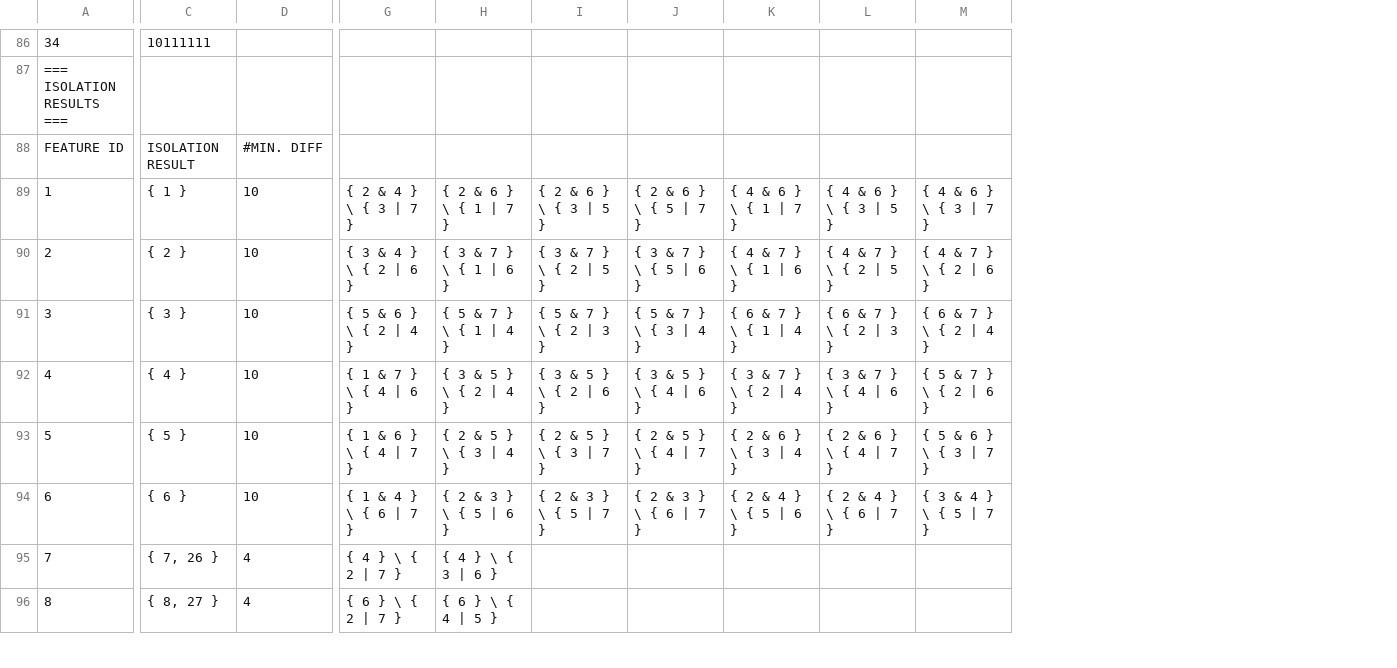
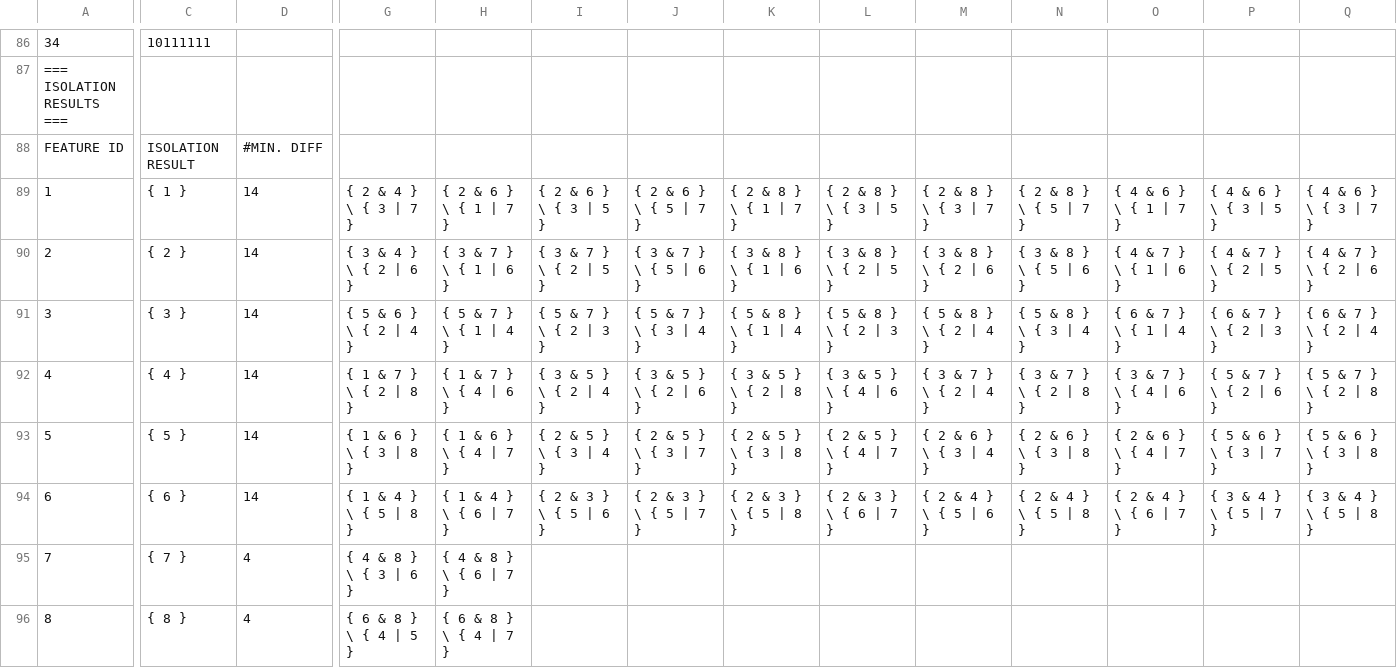
Before and after one commit to YAH-Coder/feature_isolation, a CSV file: src/temp.csv, drawn as a sheet; only a part is shown, gaps mark what is left out; addresses are those after the commit; the diff covers the shown part only; the diff names each change by its address in the sheet, - before the commit and + after, or states it on an @@ line.

```diff
--- a/src/temp.csv
+++ b/src/temp.csv
+column K, rows 89-94: { 2 & 8 } \ { 1 | 7 } | { 3 & 8 } \ { 1 | 6 } | { 5 & 8 } \ { 1 | 4 } | { 3 & 5 } \ { 2 | 8 } | { 2 & 5 } \ { 3 | 8 } | { 2 & 3 } \ { 5 | 8 }
+column L, rows 89-94: { 2 & 8 } \ { 3 | 5 } | { 3 & 8 } \ { 2 | 5 } | { 5 & 8 } \ { 2 | 3 } | { 3 & 5 } \ { 4 | 6 } | { 2 & 5 } \ { 4 | 7 } | { 2 & 3 } \ { 6 | 7 }
+column M, rows 89-94: { 2 & 8 } \ { 3 | 7 } | { 3 & 8 } \ { 2 | 6 } | { 5 & 8 } \ { 2 | 4 } | { 3 & 7 } \ { 2 | 4 } | { 2 & 6 } \ { 3 | 4 } | { 2 & 4 } \ { 5 | 6 }
+column N, rows 89-94: { 2 & 8 } \ { 5 | 7 } | { 3 & 8 } \ { 5 | 6 } | { 5 & 8 } \ { 3 | 4 } | { 3 & 7 } \ { 2 | 8 } | { 2 & 6 } \ { 3 | 8 } | { 2 & 4 } \ { 5 | 8 }
-D89:D94: 10
+D89:D94: 14
-G92: { 1 & 7 } \ { 4 | 6 }
+G92: { 1 & 7 } \ { 2 | 8 }
-H92: { 3 & 5 } \ { 2 | 4 }
+H92: { 1 & 7 } \ { 4 | 6 }
-I92: { 3 & 5 } \ { 2 | 6 }
+I92: { 3 & 5 } \ { 2 | 4 }
-J92: { 3 & 5 } \ { 4 | 6 }
+J92: { 3 & 5 } \ { 2 | 6 }
-O92: { 3 & 7 } \ { 2 | 4 }
+O92: { 3 & 7 } \ { 4 | 6 }
-P92: { 3 & 7 } \ { 4 | 6 }
+P92: { 5 & 7 } \ { 2 | 6 }
-Q92: { 5 & 7 } \ { 2 | 6 }
+Q92: { 5 & 7 } \ { 2 | 8 }
-G93: { 1 & 6 } \ { 4 | 7 }
+G93: { 1 & 6 } \ { 3 | 8 }
-H93: { 2 & 5 } \ { 3 | 4 }
+H93: { 1 & 6 } \ { 4 | 7 }
-I93: { 2 & 5 } \ { 3 | 7 }
+I93: { 2 & 5 } \ { 3 | 4 }
-J93: { 2 & 5 } \ { 4 | 7 }
+J93: { 2 & 5 } \ { 3 | 7 }
-O93: { 2 & 6 } \ { 3 | 4 }
+O93: { 2 & 6 } \ { 4 | 7 }
-P93: { 2 & 6 } \ { 4 | 7 }
+P93: { 5 & 6 } \ { 3 | 7 }
-Q93: { 5 & 6 } \ { 3 | 7 }
+Q93: { 5 & 6 } \ { 3 | 8 }
-G94: { 1 & 4 } \ { 6 | 7 }
+G94: { 1 & 4 } \ { 5 | 8 }
-H94: { 2 & 3 } \ { 5 | 6 }
+H94: { 1 & 4 } \ { 6 | 7 }
-I94: { 2 & 3 } \ { 5 | 7 }
+I94: { 2 & 3 } \ { 5 | 6 }
-J94: { 2 & 3 } \ { 6 | 7 }
+J94: { 2 & 3 } \ { 5 | 7 }
-O94: { 2 & 4 } \ { 5 | 6 }
+O94: { 2 & 4 } \ { 6 | 7 }
-P94: { 2 & 4 } \ { 6 | 7 }
+P94: { 3 & 4 } \ { 5 | 7 }
-Q94: { 3 & 4 } \ { 5 | 7 }
+Q94: { 3 & 4 } \ { 5 | 8 }
-C95: { 7, 26 }
+C95: { 7 }
-G95: { 4 } \ { 2 | 7 }
+G95: { 4 & 8 } \ { 3 | 6 }
-H95: { 4 } \ { 3 | 6 }
+H95: { 4 & 8 } \ { 6 | 7 }
-C96: { 8, 27 }
+C96: { 8 }
-G96: { 6 } \ { 2 | 7 }
+G96: { 6 & 8 } \ { 4 | 5 }
-H96: { 6 } \ { 4 | 5 }
+H96: { 6 & 8 } \ { 4 | 7 }
```
Also changed, not shown: 91 edited cells elsewhere in this file, 1 other file.
